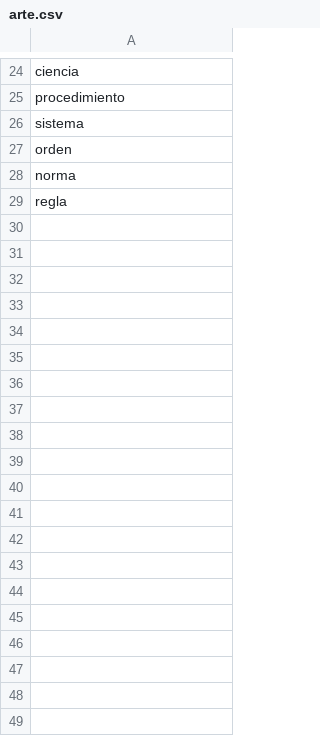
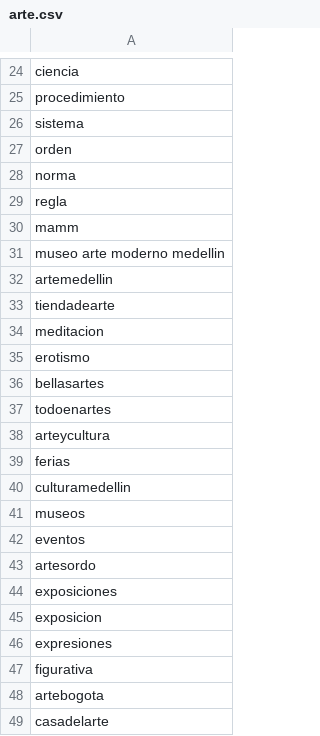
Before and after one commit to nanaperez/Proyecto3, a CSV file: arte.csv, drawn as a sheet; only a part is shown, gaps mark what is left out; the diff covers the shown part only.

```diff
--- a/arte.csv
+++ b/arte.csv
@@ -29 +29,21 @@ norma
 regla
+mamm
+museo arte moderno medellin
+artemedellin
+tiendadearte
+meditacion
+erotismo
+bellasartes
+todoenartes
+arteycultura
+ferias
+culturamedellin
+museos
+eventos
+artesordo
+exposiciones
+exposicion
+expresiones
+figurativa
+artebogota
+casadelarte
```
Also changed, not shown: 13 added rows elsewhere in this file, teatro.csv, 12 other files.
